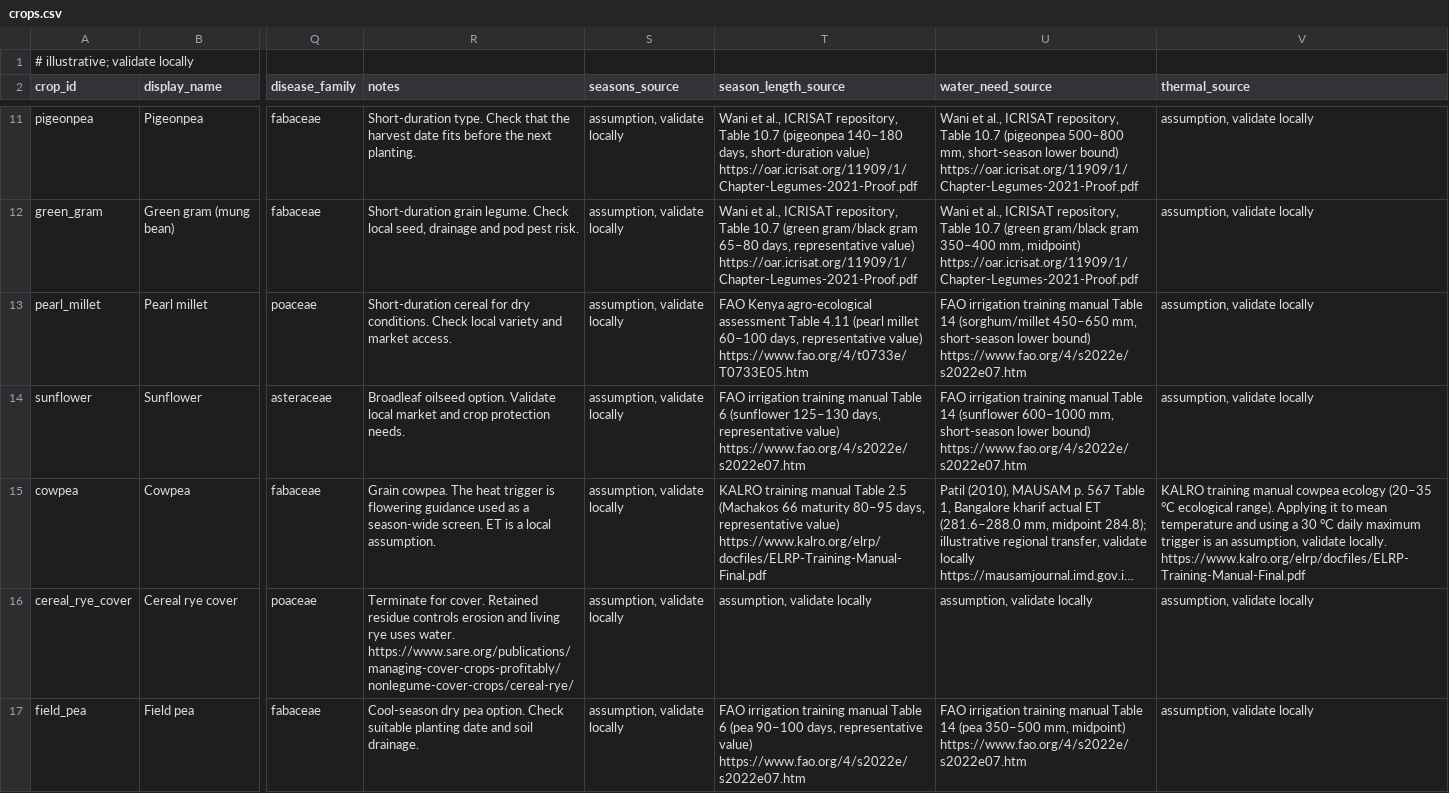
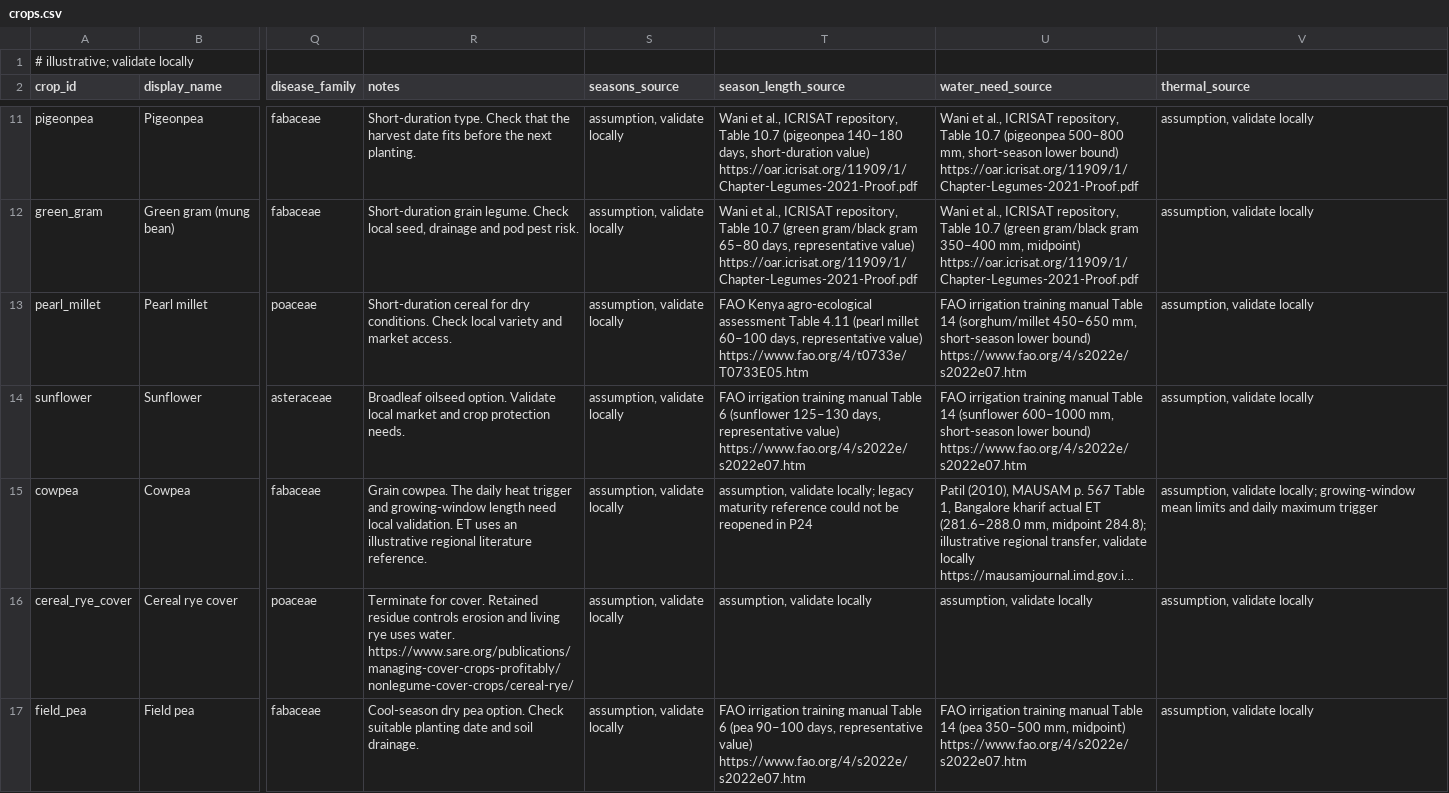
Before and after one commit to Krin8/CropSwarm, a CSV file: data/crops.csv, drawn as a sheet; only a part is shown, gaps mark what is left out; long unchanged cells end in …; the diff names each change by its address in the sheet, - before the commit and + after, or states it on an @@ line.

```diff
--- a/data/crops.csv
+++ b/data/crops.csv
-R15 (notes): …cowpea. The heat trigger is flowering guidance used as a season-wide screen. ET is a local assumption.
+R15 (notes): …cowpea. The daily heat trigger and growing-window length need local validation. ET uses an illustrative regional literature reference.
-T15 (season_length_source): KALRO training manual Table 2.5 (Machakos 66 maturity 80–95 days, representative value) https://www.kalro.org/elrp/docfiles/ELRP-Training-Manual-Final.pdf
+T15 (season_length_source): assumption, validate locally; legacy maturity reference could not be reopened in P24
-V15 (thermal_source): KALRO training manual cowpea ecology (20–35 °C ecological range). Applying it to mean temperature and using a 30 °C daily maximum trigger is an assumption, validate locally. https://www.kalro.org/elrp/docfiles/ELRP-Training-Manual-Final.pdf
+V15 (thermal_source): assumption, validate locally; growing-window mean limits and daily maximum trigger
```
Also changed, not shown: 31 other files.
